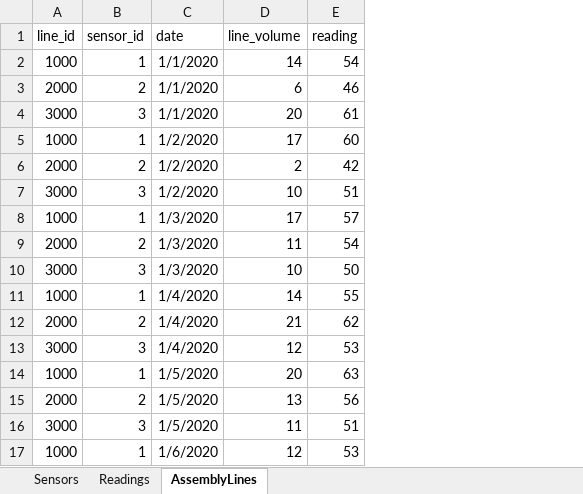
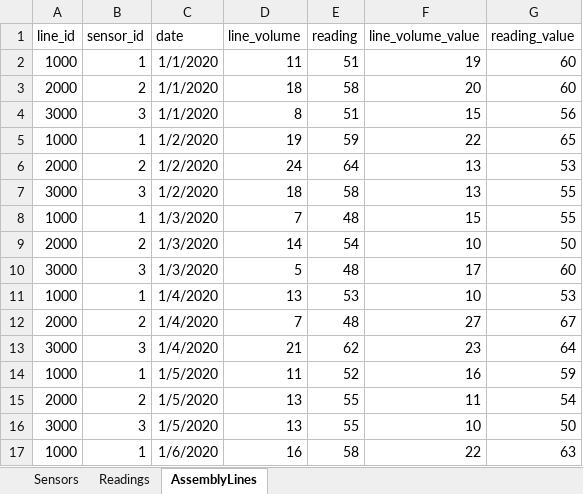
Before and after one commit to matthewpecsok/data_engineering, an Excel workbook: data/sensors.xlsx, sheet AssemblyLines, drawn as a sheet; only a part is shown; values as stored, in another font and other column widths than the file's, no borders; charts and pictures not drawn; the diff covers the shown part only; the diff names each change by its address in the sheet, - before the commit and + after, or states it on an @@ line.

Commit message:
Add files via upload

```diff
--- a/data/sensors.xlsx (sheet AssemblyLines)
+++ b/data/sensors.xlsx (sheet AssemblyLines)
+column F (line_volume_value), rows 2-17: 19 | 20 | 15 | 22 | 13 | 13 | 15 | 10 | 17 | 10 | 27 | 23 | 16 | 11 | 10 | 22
+column G (reading_value), rows 2-17: 60 | 60 | 56 | 65 | 53 | 55 | 55 | 50 | 60 | 53 | 67 | 64 | 59 | 54 | 50 | 63
-D2 (line_volume): 14
+D2 (line_volume): 11
-E2 (reading): 54
+E2 (reading): 51
-D3 (line_volume): 6
+D3 (line_volume): 18
-E3 (reading): 46
+E3 (reading): 58
-D4 (line_volume): 20
+D4 (line_volume): 8
-E4 (reading): 61
+E4 (reading): 51
-D5 (line_volume): 17
+D5 (line_volume): 19
-E5 (reading): 60
+E5 (reading): 59
-D6 (line_volume): 2
+D6 (line_volume): 24
-E6 (reading): 42
+E6 (reading): 64
-D7 (line_volume): 10
+D7 (line_volume): 18
-E7 (reading): 51
+E7 (reading): 58
-D8 (line_volume): 17
+D8 (line_volume): 7
-E8 (reading): 57
+E8 (reading): 48
-D9 (line_volume): 11
+D9 (line_volume): 14
-D10 (line_volume): 10
+D10 (line_volume): 5
-E10 (reading): 50
+E10 (reading): 48
-D11 (line_volume): 14
+D11 (line_volume): 13
-E11 (reading): 55
+E11 (reading): 53
-D12 (line_volume): 21
+D12 (line_volume): 7
-E12 (reading): 62
+E12 (reading): 48
-D13 (line_volume): 12
+D13 (line_volume): 21
-E13 (reading): 53
+E13 (reading): 62
-D14 (line_volume): 20
+D14 (line_volume): 11
-E14 (reading): 63
+E14 (reading): 52
-E15 (reading): 56
+E15 (reading): 55
-D16 (line_volume): 11
+D16 (line_volume): 13
-E16 (reading): 51
+E16 (reading): 55
-D17 (line_volume): 12
+D17 (line_volume): 16
-E17 (reading): 53
+E17 (reading): 58
```
Also changed, not shown: 10 edited cells elsewhere in this sheet, sheet Readings, charts or pictures.
